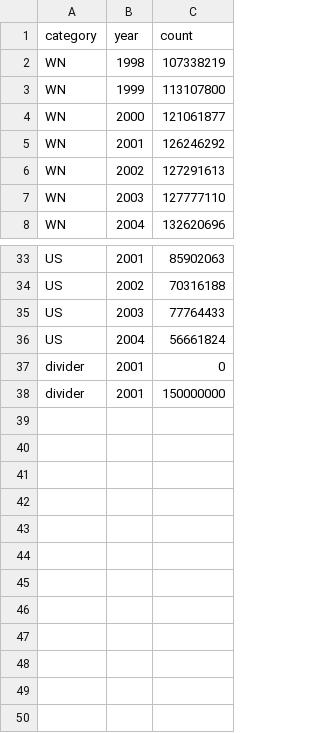
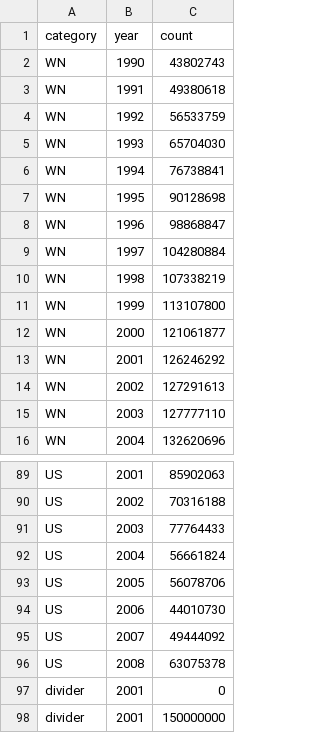
Before and after one commit to caz2114/datavis-hw5, a CSV file: data/annual_seats_new.csv, drawn as a sheet; only a part is shown, gaps mark what is left out; the diff covers the shown part only.

```diff
--- a/data/annual_seats_new.csv
+++ b/data/annual_seats_new.csv
@@ -1,2 +1,10 @@
 category,year,count
+WN,1990,43802743
+WN,1991,49380618
+WN,1992,56533759
+WN,1993,65704030
+WN,1994,76738841
+WN,1995,90128698
+WN,1996,98868847
+WN,1997,104280884
 WN,1998,107338219
@@ -36,2 +92,6 @@ US,2003,77764433
 US,2004,56661824
+US,2005,56078706
+US,2006,44010730
+US,2007,49444092
+US,2008,63075378
 divider,2001,0
```
Also changed, not shown: 48 added rows elsewhere in this file.
